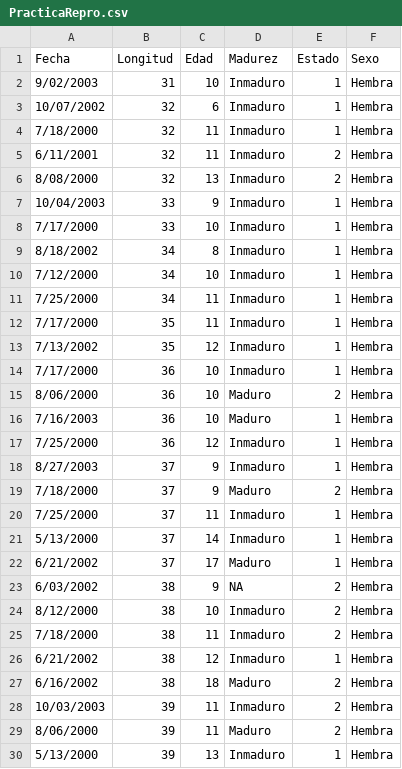
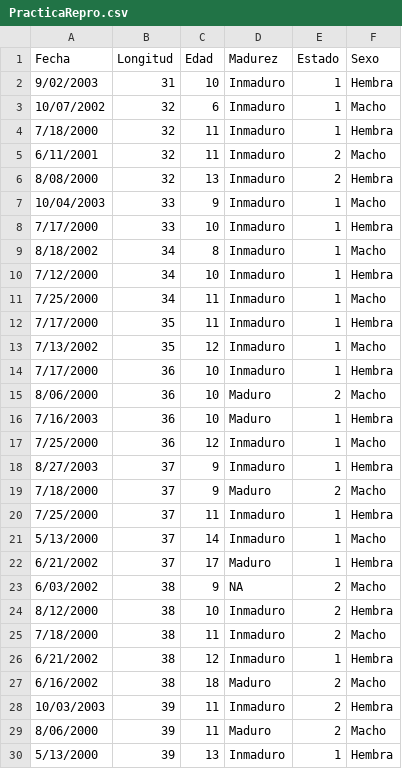
Before and after one commit to Fertapia/EcologiaReproductiva, a CSV file: PracticaRepro.csv, drawn as a sheet; only a part is shown; the diff covers the shown part only.

```diff
--- a/PracticaRepro.csv
+++ b/PracticaRepro.csv
@@ -2,29 +2,29 @@ Fecha,Longitud,Edad,Madurez,Estado,Sexo
 9/02/2003,31,10,Inmaduro,1,Hembra
-10/07/2002,32,6,Inmaduro,1,Hembra
+10/07/2002,32,6,Inmaduro,1,Macho
 7/18/2000,32,11,Inmaduro,1,Hembra
-6/11/2001,32,11,Inmaduro,2,Hembra
+6/11/2001,32,11,Inmaduro,2,Macho
 8/08/2000,32,13,Inmaduro,2,Hembra
-10/04/2003,33,9,Inmaduro,1,Hembra
+10/04/2003,33,9,Inmaduro,1,Macho
 7/17/2000,33,10,Inmaduro,1,Hembra
-8/18/2002,34,8,Inmaduro,1,Hembra
+8/18/2002,34,8,Inmaduro,1,Macho
 7/12/2000,34,10,Inmaduro,1,Hembra
-7/25/2000,34,11,Inmaduro,1,Hembra
+7/25/2000,34,11,Inmaduro,1,Macho
 7/17/2000,35,11,Inmaduro,1,Hembra
-7/13/2002,35,12,Inmaduro,1,Hembra
+7/13/2002,35,12,Inmaduro,1,Macho
 7/17/2000,36,10,Inmaduro,1,Hembra
-8/06/2000,36,10,Maduro,2,Hembra
+8/06/2000,36,10,Maduro,2,Macho
 7/16/2003,36,10,Maduro,1,Hembra
-7/25/2000,36,12,Inmaduro,1,Hembra
+7/25/2000,36,12,Inmaduro,1,Macho
 8/27/2003,37,9,Inmaduro,1,Hembra
-7/18/2000,37,9,Maduro,2,Hembra
+7/18/2000,37,9,Maduro,2,Macho
 7/25/2000,37,11,Inmaduro,1,Hembra
-5/13/2000,37,14,Inmaduro,1,Hembra
+5/13/2000,37,14,Inmaduro,1,Macho
 6/21/2002,37,17,Maduro,1,Hembra
-6/03/2002,38,9,NA,2,Hembra
+6/03/2002,38,9,NA,2,Macho
 8/12/2000,38,10,Inmaduro,2,Hembra
-7/18/2000,38,11,Inmaduro,2,Hembra
+7/18/2000,38,11,Inmaduro,2,Macho
 6/21/2002,38,12,Inmaduro,1,Hembra
-6/16/2002,38,18,Maduro,2,Hembra
+6/16/2002,38,18,Maduro,2,Macho
 10/03/2003,39,11,Inmaduro,2,Hembra
-8/06/2000,39,11,Maduro,2,Hembra
+8/06/2000,39,11,Maduro,2,Macho
 5/13/2000,39,13,Inmaduro,1,Hembra
```
Also changed, not shown: 65 edited cells elsewhere in this file, 5 other files.
